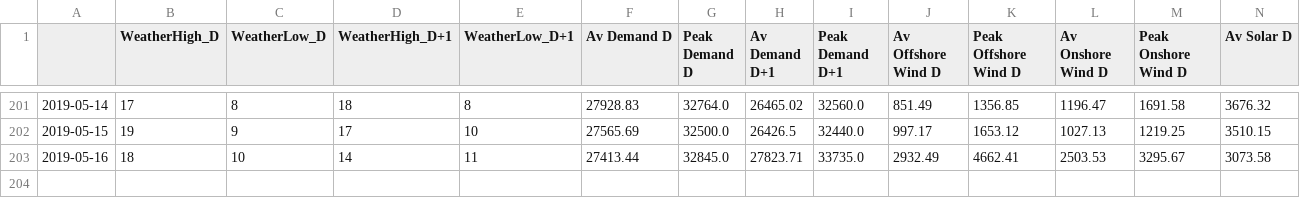
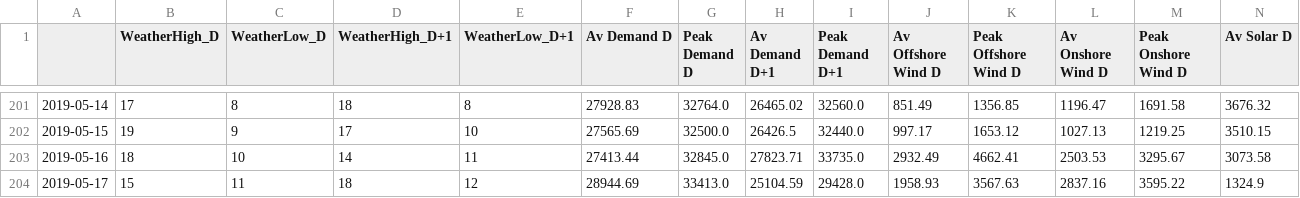
Before and after one commit to ChangingEnergy/ML_Demo, a CSV file: RollingTrainingData.csv, drawn as a sheet; only a part is shown, gaps mark what is left out; rows hold the shown columns only; the diff names each change by its address in the sheet, - before the commit and + after, or states it on an @@ line.

Commit message:
adding latest training data and forecast

```diff
--- a/RollingTrainingData.csv
+++ b/RollingTrainingData.csv
+row 204: 2019-05-17 | 15 | 11 | 18 | 12 | 28944.69 | 33413.0 | 25104.59 | 29428.0 | 1958.93 | 3567.63 | 2837.16 | 3595.22 | 1324.9
```
Also changed, not shown: Elec_MA_fcast.csv.
